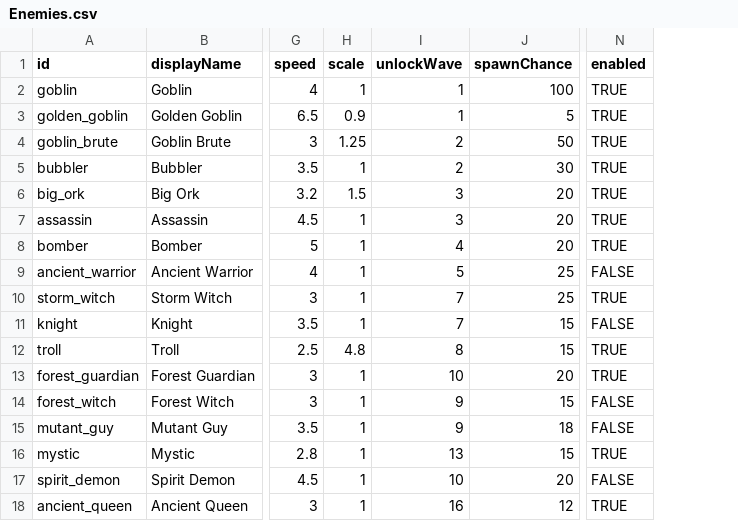
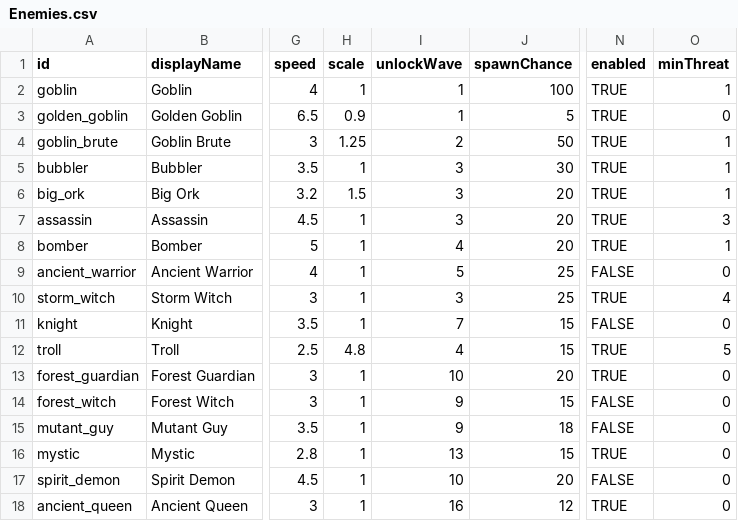
Before and after one commit to Serinoxxx/Bladehold, a CSV file: Assets/Bladehold/Config/Enemies.csv, drawn as a sheet; only a part is shown, gaps mark what is left out; the diff names each change by its address in the sheet, - before the commit and + after, or states it on an @@ line.

```diff
--- a/Assets/Bladehold/Config/Enemies.csv
+++ b/Assets/Bladehold/Config/Enemies.csv
+column O (minThreat), rows 2-18: 1 | 0 | 1 | 1 | 1 | 3 | 1 | 0 | 4 | 0 | 5 | 0 | 0 | 0 | 0 | 0 | 0
-I5 (unlockWave): 2
+I5 (unlockWave): 3
-I10 (unlockWave): 7
+I10 (unlockWave): 3
-I12 (unlockWave): 8
+I12 (unlockWave): 4
```
Also changed, not shown: 40 other files.
